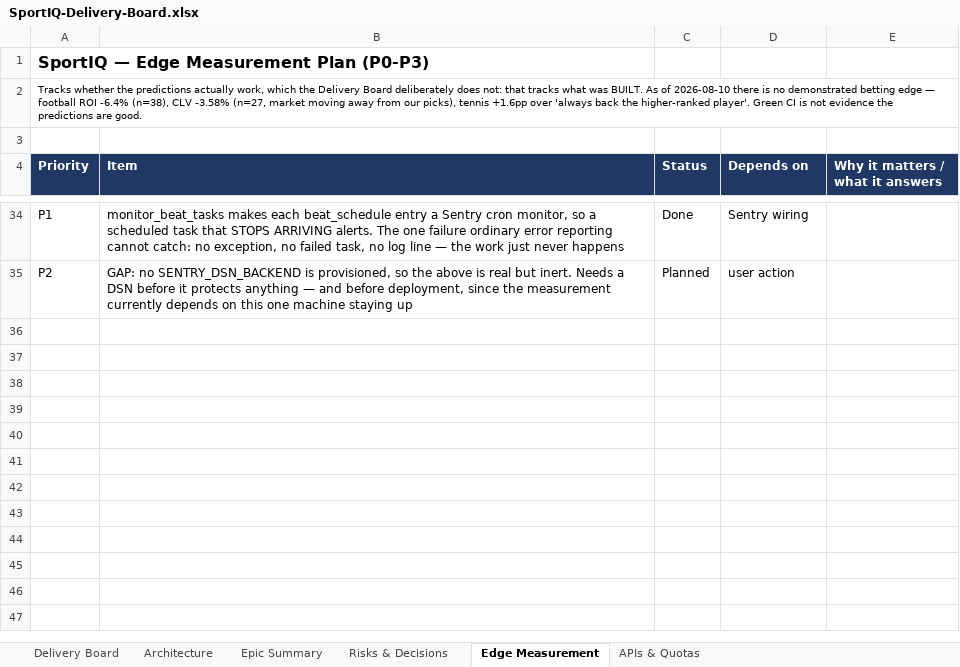
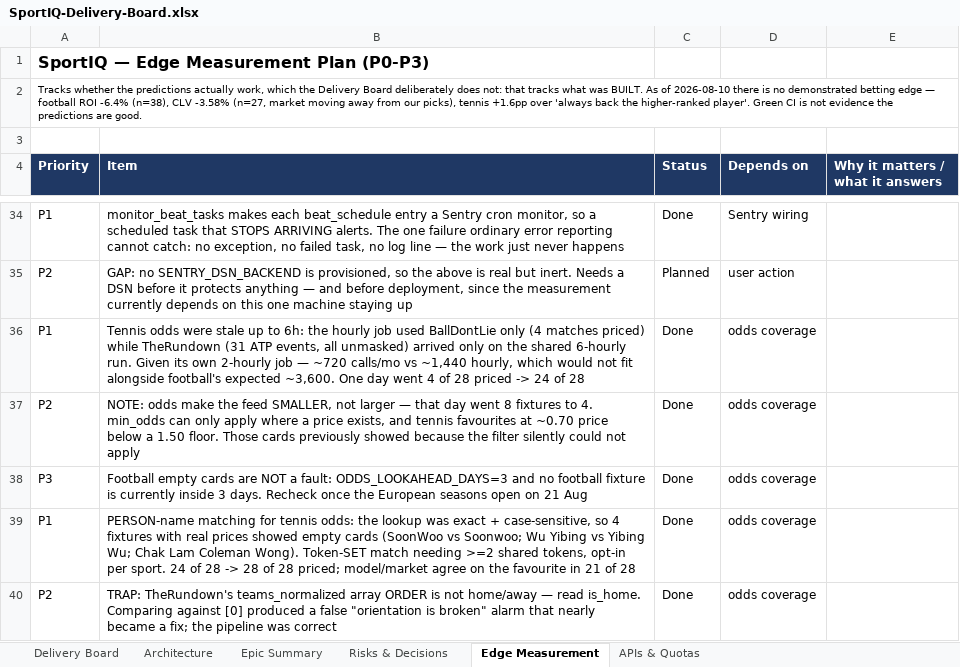
Before and after one commit to UsangR01/sportiq, an Excel workbook: SportIQ-Delivery-Board.xlsx, sheet Edge Measurement, drawn as a sheet; only a part is shown, gaps mark what is left out; values as stored, in another font and other column widths than the file's, no borders; the diff names each change by its address in the sheet, - before the commit and + after, or states it on an @@ line.

```diff
--- a/SportIQ-Delivery-Board.xlsx (sheet Edge Measurement)
+++ b/SportIQ-Delivery-Board.xlsx (sheet Edge Measurement)
+row 36: P1 | Tennis odds were stale up to 6h: the hourly job used BallDontLie only (4 matches priced) while TheRundown (31 ATP events, all unmasked) arrived only on the shared 6-hourly run. Given its own 2-hourly job — ~720 calls/mo vs ~1,440 hourly, which would not fit alongside football's expected ~3,600. One day went 4 of 28 priced -> 24 of 28 | Done | odds coverage
+row 37: P2 | NOTE: odds make the feed SMALLER, not larger — that day went 8 fixtures to 4. min_odds can only apply where a price exists, and tennis favourites at ~0.70 price below a 1.50 floor. Those cards previously showed because the filter silently could not apply | Done | odds coverage
+row 38: P3 | Football empty cards are NOT a fault: ODDS_LOOKAHEAD_DAYS=3 and no football fixture is currently inside 3 days. Recheck once the European seasons open on 21 Aug | Done | odds coverage
+row 39: P1 | PERSON-name matching for tennis odds: the lookup was exact + case-sensitive, so 4 fixtures with real prices showed empty cards (SoonWoo vs Soonwoo; Wu Yibing vs Yibing Wu; Chak Lam Coleman Wong). Token-SET match needing >=2 shared tokens, opt-in per sport. 24 of 28 -> 28 of 28 priced; model/market agree on the favourite in 21 of 28 | Done | odds coverage
+row 40: P2 | TRAP: TheRundown's teams_normalized array ORDER is not home/away — read is_home. Comparing against [0] produced a false "orientation is broken" alarm that nearly became a fix; the pipeline was correct | Done | odds coverage
```
